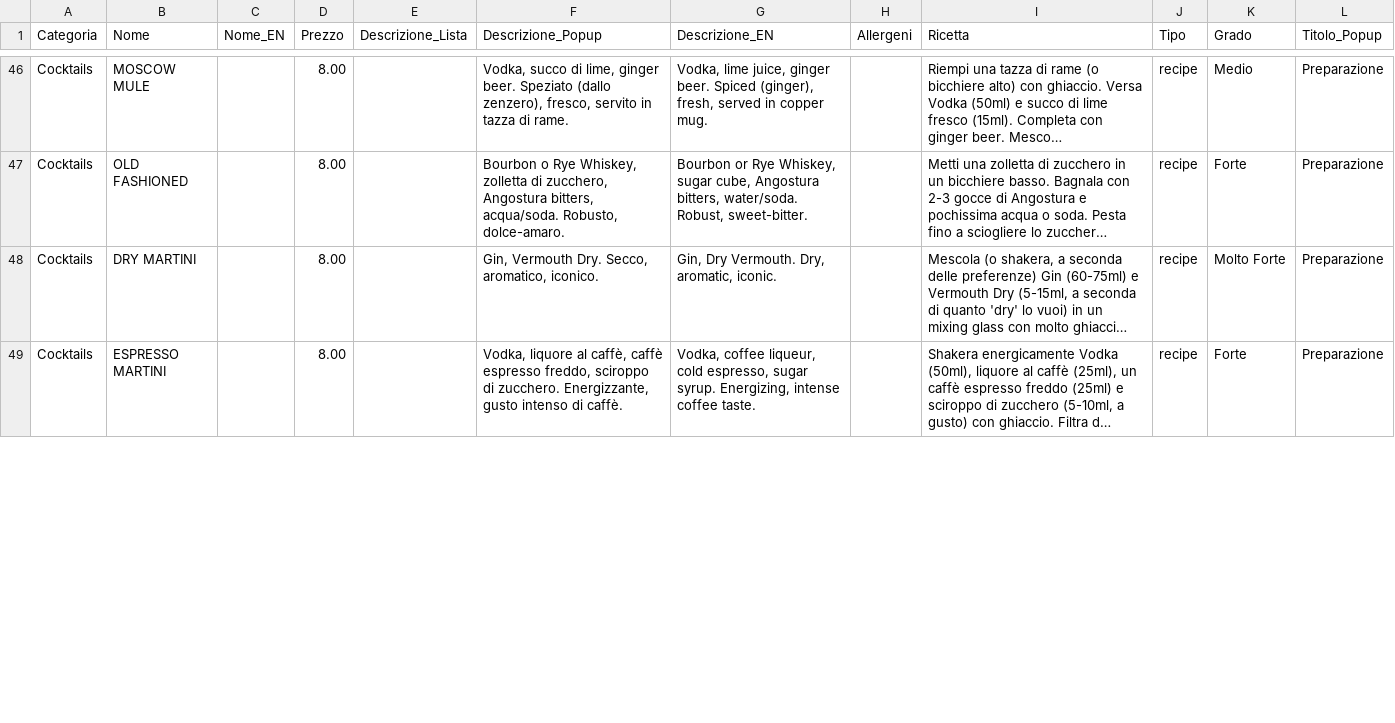
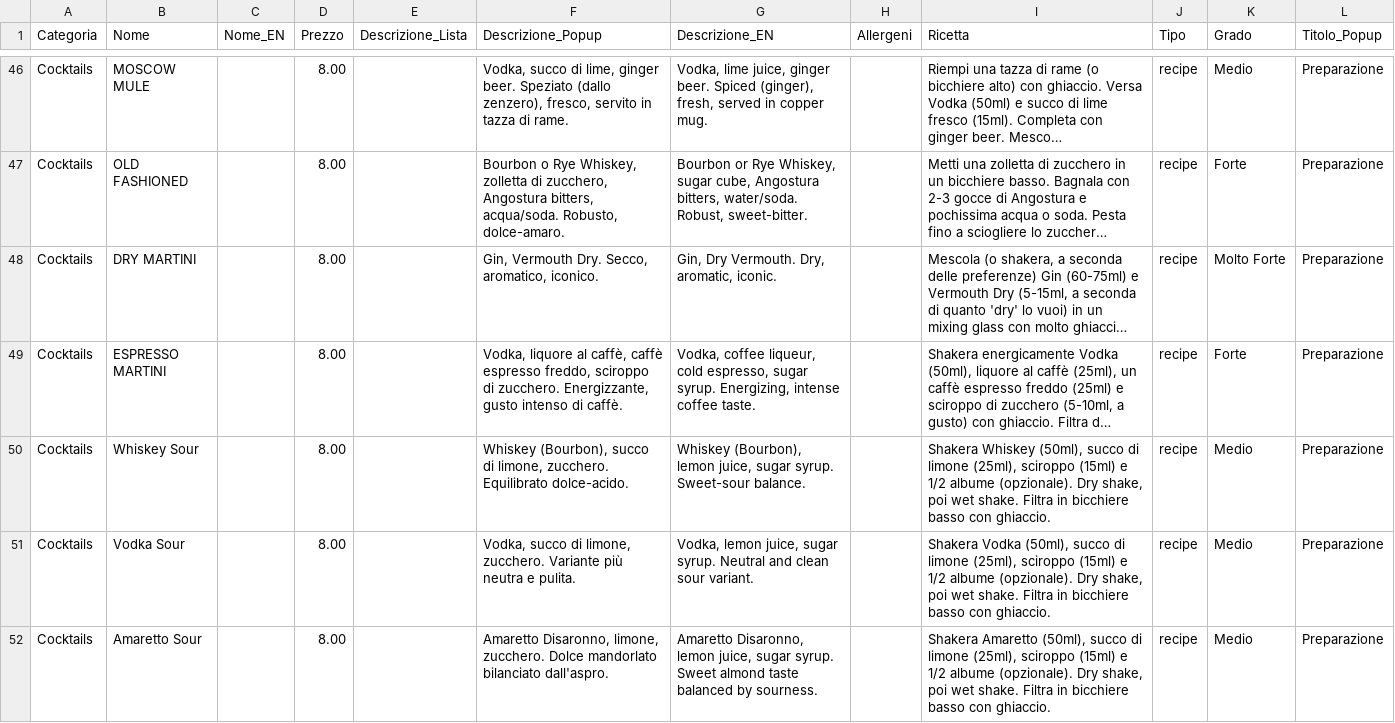
Before and after one commit to bar-menu/bar-menu.github.io, a CSV file: menu_nuovo.csv, drawn as a sheet; only a part is shown, gaps mark what is left out; long unchanged cells end in …; the diff covers the shown part only; the diff names each change by its address in the sheet, - before the commit and + after, or states it on an @@ line.

Commit message:
doppie virgolette e correzione cocktails

```diff
--- a/menu_nuovo.csv
+++ b/menu_nuovo.csv
+row 50: Cocktails | Whiskey Sour |  | 8.00 |  | Whiskey (Bourbon), succo di limone, zucchero. Equilibrato dolce-acido. | Whiskey (Bourbon), lemon juice, sugar syrup. Sweet-sour balance. |  | Shakera Whiskey (50ml), succo di limone (25ml), sciroppo (15ml) e 1/2 albume (opzionale). Dry shake, poi wet shake. Filtra in bicchiere basso con ghiaccio. | recipe | Medio | Preparazione
+row 51: Cocktails | Vodka Sour |  | 8.00 |  | Vodka, succo di limone, zucchero. Variante più neutra e pulita. | Vodka, lemon juice, sugar syrup. Neutral and clean sour variant. |  | Shakera Vodka (50ml), succo di limone (25ml), sciroppo (15ml) e 1/2 albume (opzionale). Dry shake, poi wet shake. Filtra in bicchiere basso con ghiaccio. | recipe | Medio | Preparazione
+row 52: Cocktails | Amaretto Sour |  | 8.00 |  | Amaretto Disaronno, limone, zucchero. Dolce mandorlato bilanciato dall'aspro. | Amaretto Disaronno, lemon juice, sugar syrup. Sweet almond taste balanced by sourness. |  | Shakera Amaretto (50ml), succo di limone (25ml), sciroppo (15ml) e 1/2 albume (opzionale). Dry shake, poi wet shake. Filtra in bicchiere basso con ghiaccio. | recipe | Medio | Preparazione
```
Also changed, not shown: 6 edited cells elsewhere in this file, 1 other file.
